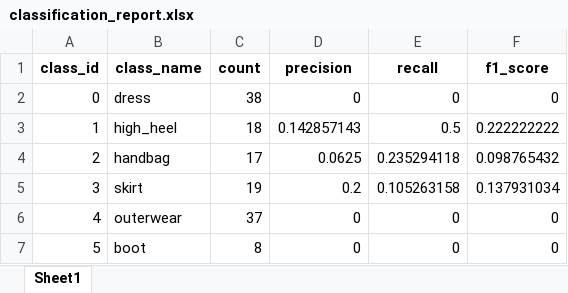
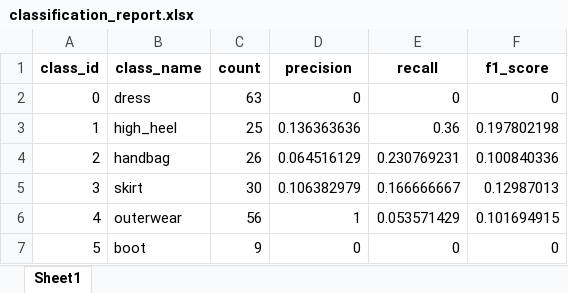
Before and after one commit to perrosdatos/deepfashion_categorization, an Excel workbook: results/efficient_from_zero/classification_report.xlsx, sheet Sheet1, drawn as a sheet; values as stored, in another font and other column widths than the file's, no borders; the diff names each change by its address in the sheet, - before the commit and + after, or states it on an @@ line.

```diff
--- a/results/efficient_from_zero/classification_report.xlsx (sheet Sheet1)
+++ b/results/efficient_from_zero/classification_report.xlsx (sheet Sheet1)
-C2 (count): 38
+C2 (count): 63
-C3 (count): 18
+C3 (count): 25
-D3 (precision): 0.142857143
+D3 (precision): 0.136363636
-E3 (recall): 0.5
+E3 (recall): 0.36
-F3 (f1_score): 0.222222222
+F3 (f1_score): 0.197802198
-C4 (count): 17
+C4 (count): 26
-D4 (precision): 0.0625
+D4 (precision): 0.064516129
-E4 (recall): 0.235294118
+E4 (recall): 0.230769231
-F4 (f1_score): 0.098765432
+F4 (f1_score): 0.100840336
-C5 (count): 19
+C5 (count): 30
-D5 (precision): 0.2
+D5 (precision): 0.106382979
-E5 (recall): 0.105263158
+E5 (recall): 0.166666667
-F5 (f1_score): 0.137931034
+F5 (f1_score): 0.12987013
-C6 (count): 37
+C6 (count): 56
-D6 (precision): 0
+D6 (precision): 1
-E6 (recall): 0
+E6 (recall): 0.053571429
-F6 (f1_score): 0
+F6 (f1_score): 0.101694915
-C7 (count): 8
+C7 (count): 9
```
Also changed, not shown: results/efficient_tl/classification_report.xlsx, results/mobile_from_zero/classification_report.xlsx, 5 other files.
